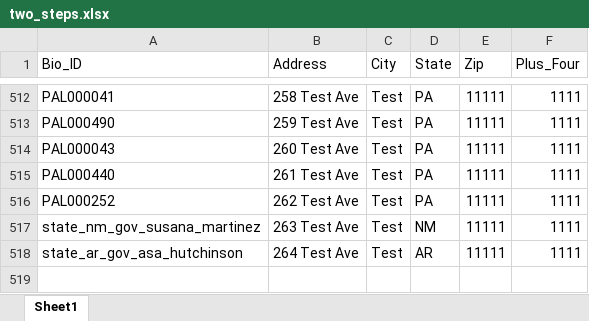
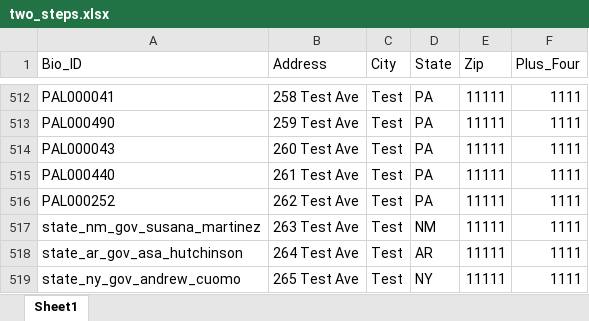
Before and after one commit to stepshep/domMonitor, an Excel workbook: support_files/two_steps.xlsx, sheet Sheet1, drawn as a sheet; only a part is shown, gaps mark what is left out; values as stored, in another font and other column widths than the file's, no borders; the diff names each change by its address in the sheet, - before the commit and + after, or states it on an @@ line.

Commit message:
Another iframe

```diff
--- a/support_files/two_steps.xlsx (sheet Sheet1)
+++ b/support_files/two_steps.xlsx (sheet Sheet1)
+row 519: state_ny_gov_andrew_cuomo | 265 Test Ave | Test | NY | 11111 | 1111
```
